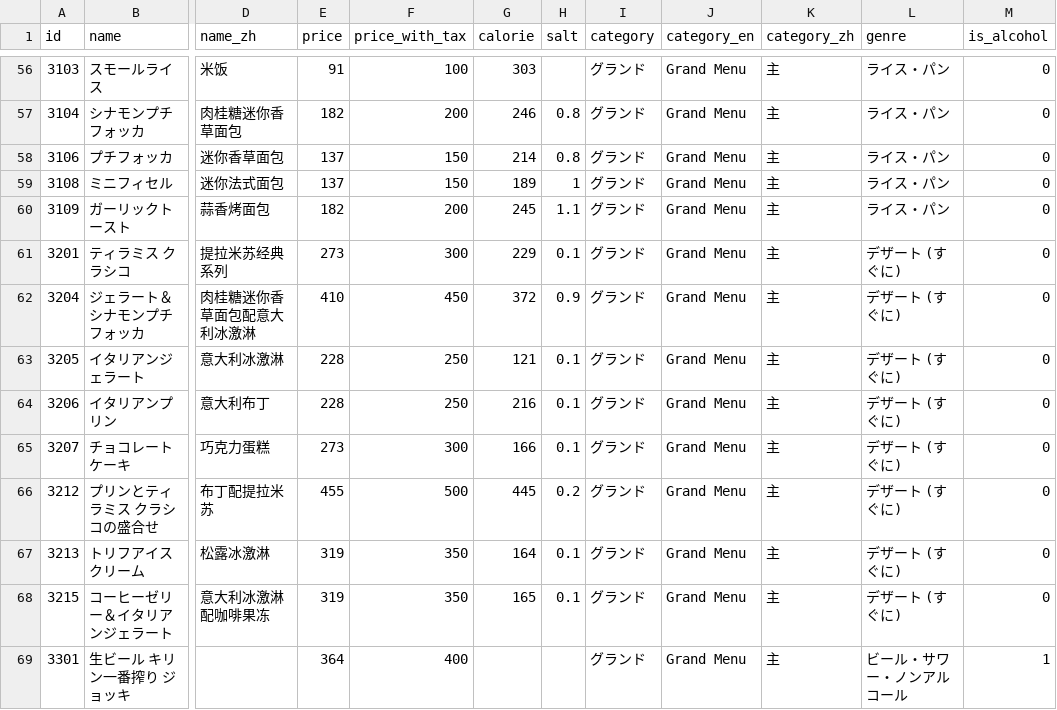
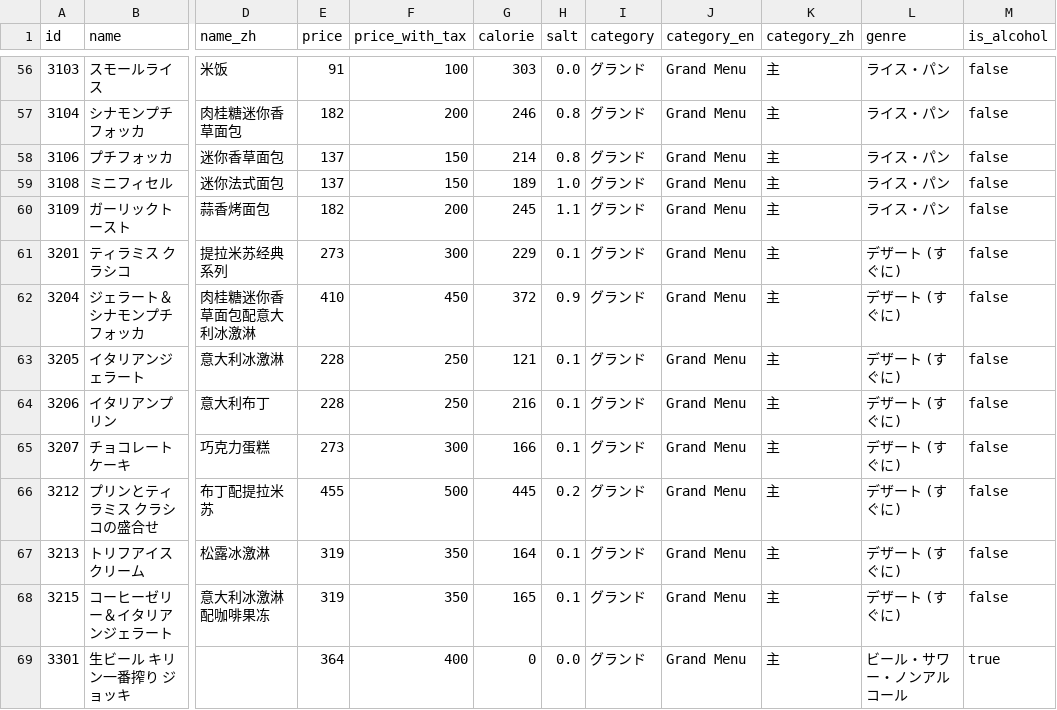
Before and after one commit to ryohidaka/saizeriya-menus, a CSV file: saizeriya.csv, drawn as a sheet; only a part is shown, gaps mark what is left out; the diff covers the shown part only; the diff names each change by its address in the sheet, - before the commit and + after, or states it on an @@ line.

```diff
--- a/saizeriya.csv
+++ b/saizeriya.csv
-H56 (salt): (empty)
+H56 (salt): 0.0
-M56:M68 (is_alcohol): 0
+M56:M68 (is_alcohol): false
-H59 (salt): 1
+H59 (salt): 1.0
-G69 (calorie): (empty)
+G69 (calorie): 0
-H69 (salt): (empty)
+H69 (salt): 0.0
-M69 (is_alcohol): 1
+M69 (is_alcohol): true
```
Also changed, not shown: 134 edited cells elsewhere in this file, 2 other files.
